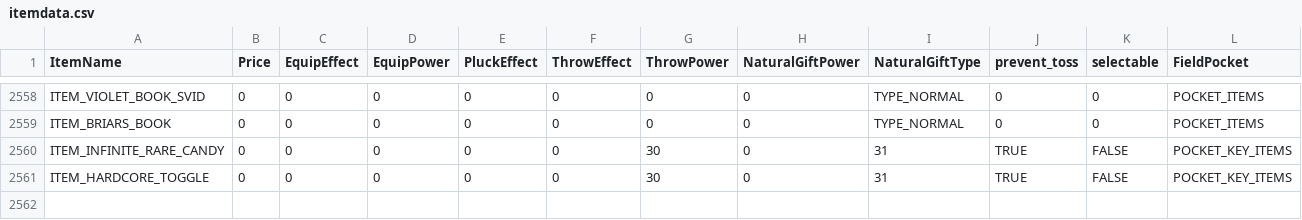
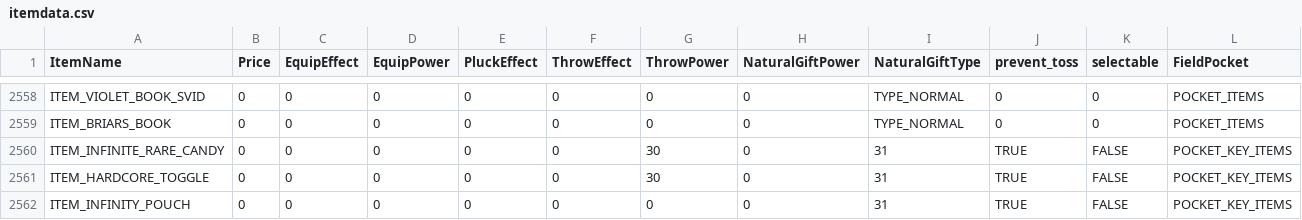
Before and after one commit to zebben/hg-engine, a CSV file: data/itemdata/itemdata.csv, drawn as a sheet; only a part is shown, gaps mark what is left out; rows hold the shown columns only; the diff names each change by its address in the sheet, - before the commit and + after, or states it on an @@ line.

Commit message:
improve HM QoL, Infinity Pouch, Attract

```diff
--- a/data/itemdata/itemdata.csv
+++ b/data/itemdata/itemdata.csv
+row 2562: ITEM_INFINITY_POUCH | 0 | 0 | 0 | 0 | 0 | 0 | 0 | 31 | TRUE | FALSE | POCKET_KEY_ITEMS
```
Also changed, not shown: 34 other files.
